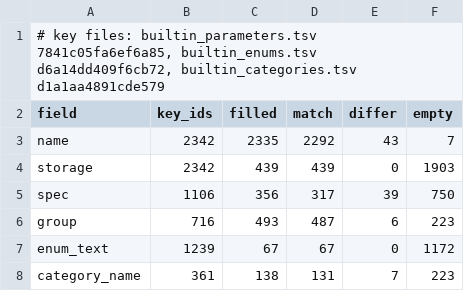
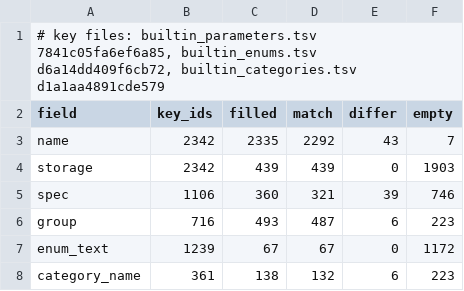
Before and after one commit to helenkwok/rvt-open, a TSV file: tools/builtin-parameters/expected-score.tsv, drawn as a sheet.

```diff
--- a/tools/builtin-parameters/expected-score.tsv
+++ b/tools/builtin-parameters/expected-score.tsv
@@ -4,5 +4,5 @@ name	2342	2335	2292	43	7
 storage	2342	439	439	0	1903
-spec	1106	356	317	39	750
+spec	1106	360	321	39	746
 group	716	493	487	6	223
 enum_text	1239	67	67	0	1172
-category_name	361	138	131	7	223
+category_name	361	138	132	6	223
```
Also changed, not shown: tools/builtin-parameters/inputs/category-names.tsv, tools/builtin-parameters/inputs/group-spec.tsv, 6 other files.
